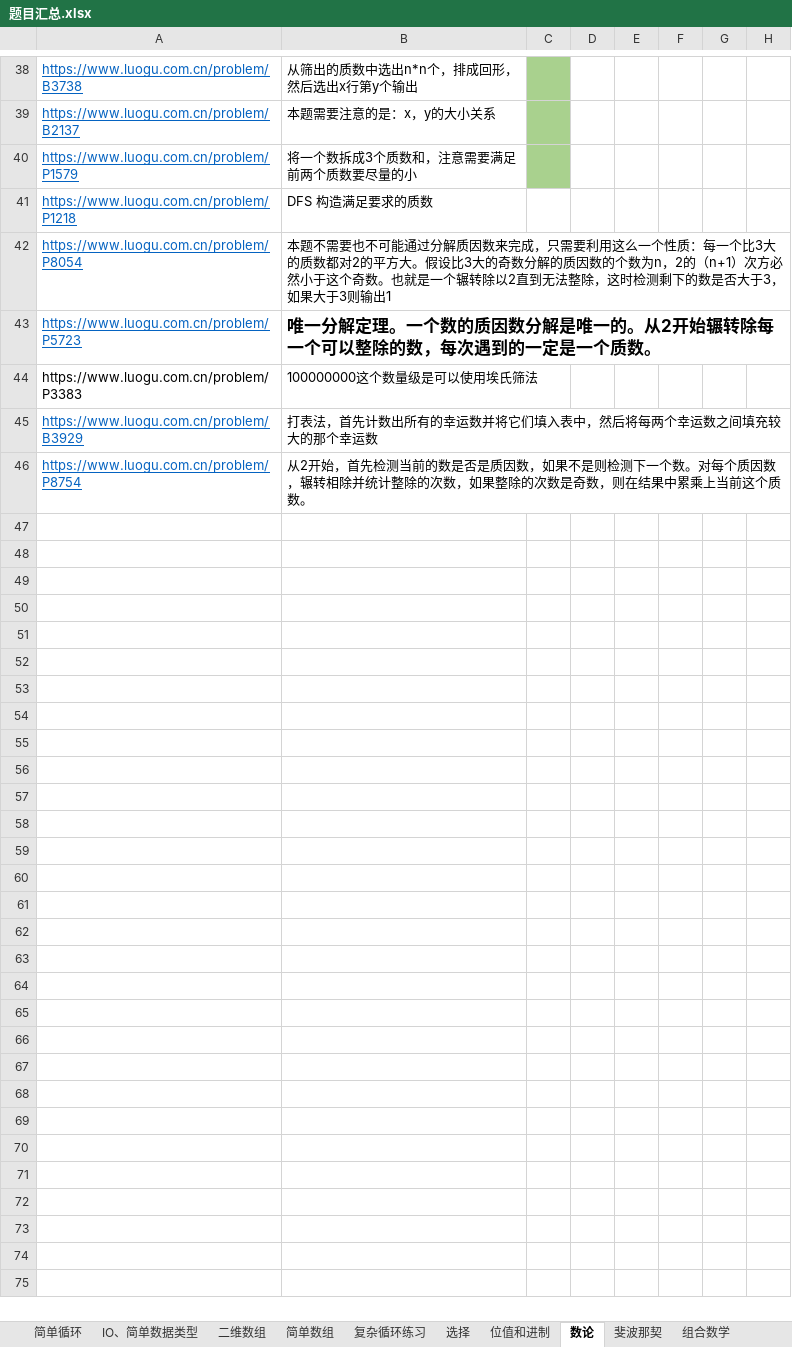
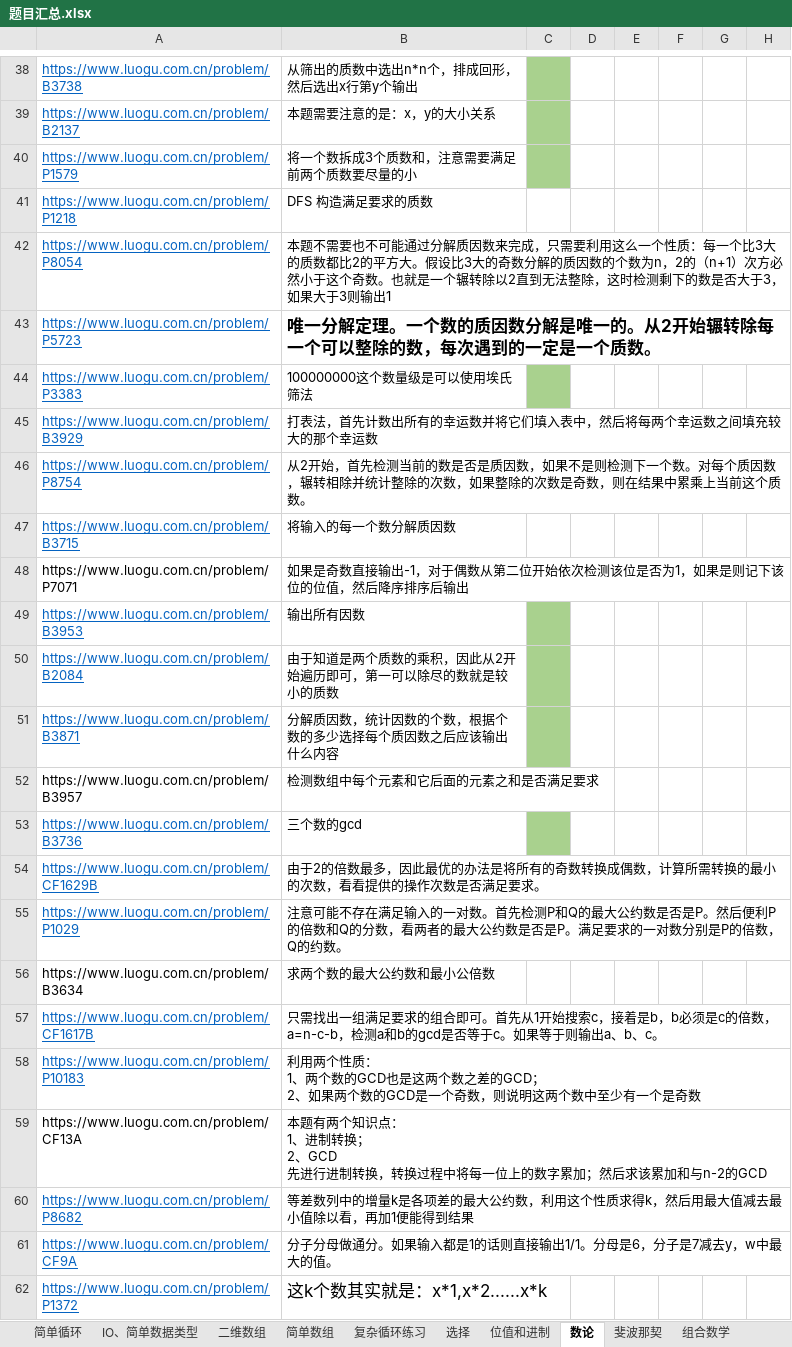
Before and after one commit to samuelzq/cpp_lesson, an Excel workbook: 题目汇总.xlsx, sheet 数论, drawn as a sheet; only a part is shown, gaps mark what is left out; values as stored, in another font and other column widths than the file's, no borders; ↵ is a line break in a cell; the diff covers the shown part only; the diff names each change by its address in the sheet, - before the commit and + after, or states it on an @@ line.

```diff
--- a/题目汇总.xlsx (sheet 数论)
+++ b/题目汇总.xlsx (sheet 数论)
-B42: …的质数都对2的平方…
+B42: …的质数都比2的平方…
@@ A44 underline: off → on, text colour: black → #0563C1 @@
-C44 fill: none
+C44 fill: #A9D18E
+row 47: https://www.luogu.com.cn/problem/B3715 | 将输入的每一个数分解质因数
+row 48: https://www.luogu.com.cn/problem/P7071 | 如果是奇数直接输出-1，对于偶数从第二位开始依次检测该位是否为1，如果是则记下该位的位值，然后降序排序后输出
+row 49: https://www.luogu.com.cn/problem/B3953 | 输出所有因数
+row 50: https://www.luogu.com.cn/problem/B2084 | 由于知道是两个质数的乘积，因此从2开始遍历即可，第一可以除尽的数就是较小的质数
+row 51: https://www.luogu.com.cn/problem/B3871 | 分解质因数，统计因数的个数，根据个数的多少选择每个质因数之后应该输出什么内容
+row 52: https://www.luogu.com.cn/problem/B3957 | 检测数组中每个元素和它后面的元素之和是否满足要求
+row 53: https://www.luogu.com.cn/problem/B3736 | 三个数的gcd
+row 54: https://www.luogu.com.cn/problem/CF1629B | 由于2的倍数最多，因此最优的办法是将所有的奇数转换成偶数，计算所需转换的最小的次数，看看提供的操作次数是否满足要求。
+row 55: https://www.luogu.com.cn/problem/P1029 | 注意可能不存在满足输入的一对数。首先检测P和Q的最大公约数是否是P。然后便利P的倍数和Q的分数，看两者的最大公约数是否是P。满足要求的一对数分别是P的倍数，Q的约数。
+row 56: https://www.luogu.com.cn/problem/B3634 | 求两个数的最大公约数和最小公倍数
+row 57: https://www.luogu.com.cn/problem/CF1617B | 只需找出一组满足要求的组合即可。首先从1开始搜索c，接着是b，b必须是c的倍数，a=n-c-b，检测a和b的gcd是否等于c。如果等于则输出a、b、c。
+row 58: https://www.luogu.com.cn/problem/P10183 | 利用两个性质： ↵ 1、两个数的GCD也是这两个数之差的GCD； ↵ 2、如果两个数的GCD是一个奇数，则说明这两个数中至少有一个是奇数
+row 59: https://www.luogu.com.cn/problem/CF13A | 本题有两个知识点： ↵ 1、进制转换； ↵ 2、GCD ↵ 先进行进制转换，转换过程中将每一位上的数字累加；然后求该累加和与n-2的GCD
+row 60: https://www.luogu.com.cn/problem/P8682 | 等差数列中的增量k是各项差的最大公约数，利用这个性质求得k，然后用最大值减去最小值除以看，再加1便能得到结果
+row 61: https://www.luogu.com.cn/problem/CF9A | 分子分母做通分。如果输入都是1的话则直接输出1/1。分母是6，分子是7减去y，w中最大的值。
+row 62: https://www.luogu.com.cn/problem/P1372 | 这k个数其实就是：x*1,x*2......x*k
```
Also changed, not shown: cell formats elsewhere in this sheet, sheet DFS&BFS, 6 other files.
